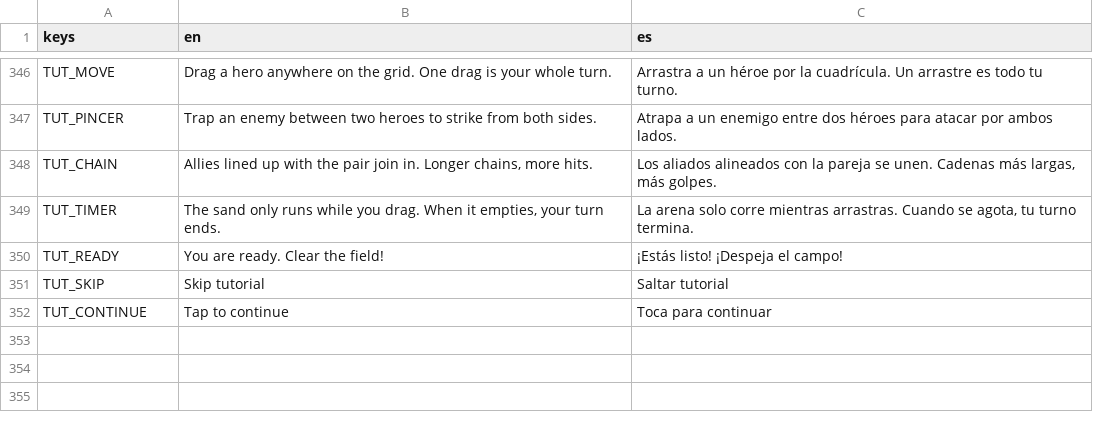
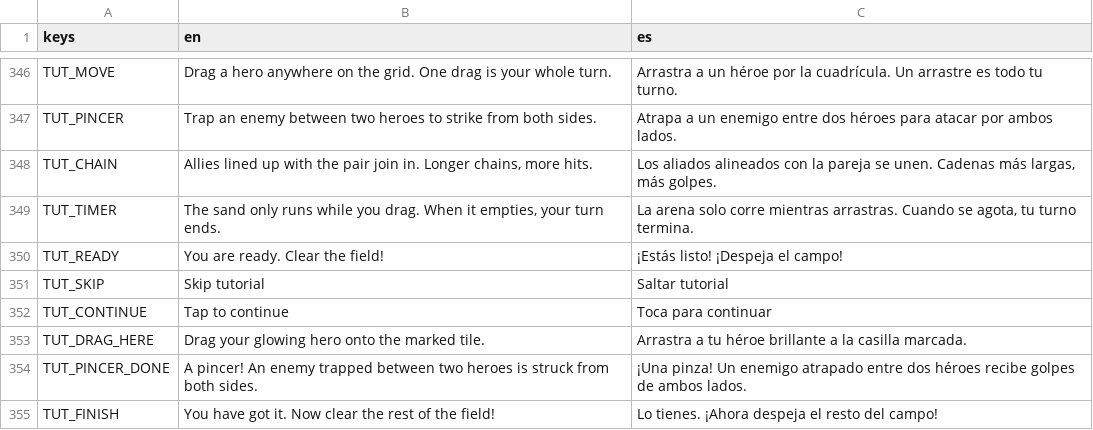
Before and after one commit to leelim81/samara, a CSV file: text/text.csv, drawn as a sheet; only a part is shown, gaps mark what is left out; the diff names each change by its address in the sheet, - before the commit and + after, or states it on an @@ line.

```diff
--- a/text/text.csv
+++ b/text/text.csv
+row 353: TUT_DRAG_HERE | Drag your glowing hero onto the marked tile. | Arrastra a tu héroe brillante a la casilla marcada.
+row 354: TUT_PINCER_DONE | A pincer! An enemy trapped between two heroes is struck from both sides. | ¡Una pinza! Un enemigo atrapado entre dos héroes recibe golpes de ambos lados.
+row 355: TUT_FINISH | You have got it. Now clear the rest of the field! | Lo tienes. ¡Ahora despeja el resto del campo!
```
Also changed, not shown: 5 other files.
